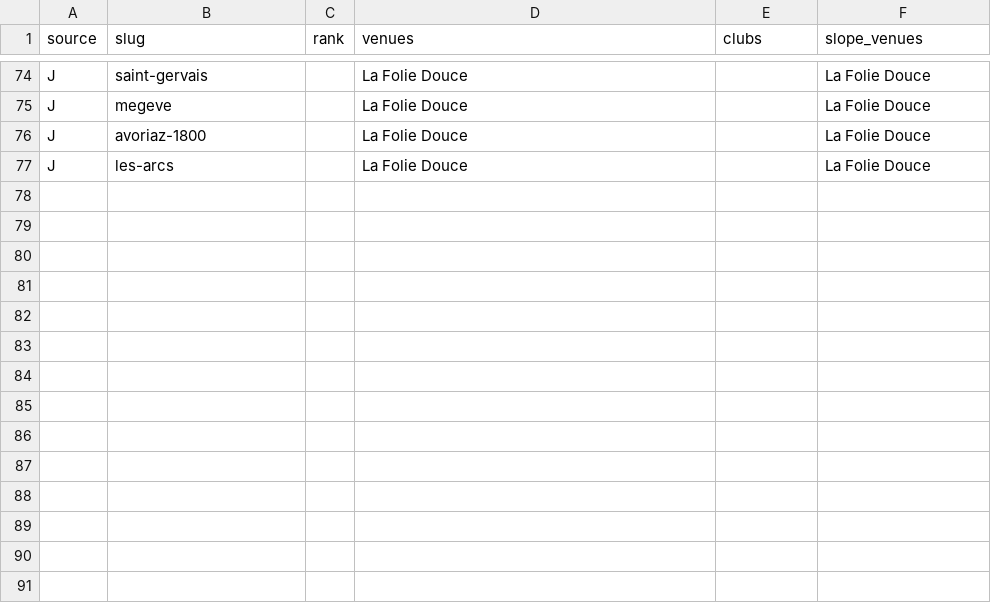
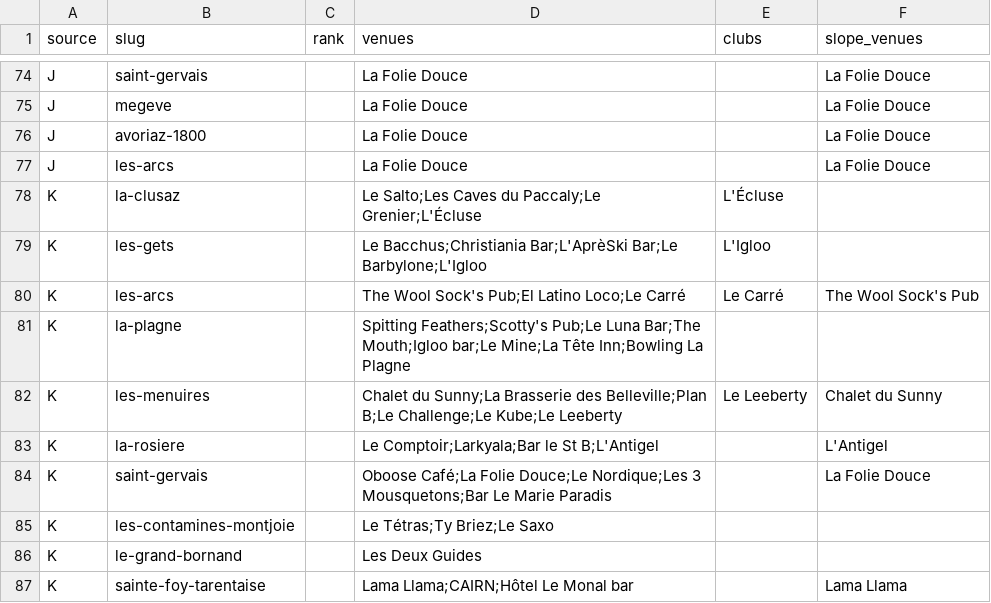
Before and after one commit to nicksc1cc/snowcatcher, a CSV file: research/scoring/northern-alps/data/apres_mentions.csv, drawn as a sheet; only a part is shown, gaps mark what is left out.

```diff
--- a/research/scoring/northern-alps/data/apres_mentions.csv
+++ b/research/scoring/northern-alps/data/apres_mentions.csv
@@ -77 +77,11 @@ J,avoriaz-1800,,La Folie Douce,,La Folie Douce
 J,les-arcs,,La Folie Douce,,La Folie Douce
+K,la-clusaz,,Le Salto;Les Caves du Paccaly;Le Grenier;L'Écluse,L'Écluse,
+K,les-gets,,Le Bacchus;Christiania Bar;L'AprèSki Bar;Le Barbylone;L'Igloo,L'Igloo,
+K,les-arcs,,The Wool Sock's Pub;El Latino Loco;Le Carré,Le Carré,The Wool Sock's Pub
+K,la-plagne,,Spitting Feathers;Scotty's Pub;Le Luna Bar;The Mouth;Igloo bar;Le Mine;La Tête Inn;Bowling La Plagne,,
+K,les-menuires,,Chalet du Sunny;La Brasserie des Belleville;Plan B;Le Challenge;Le Kube;Le Leeberty,Le Leeberty,Chalet du Sunny
+K,la-rosiere,,Le Comptoir;Larkyala;Bar le St B;L'Antigel,,L'Antigel
+K,saint-gervais,,Oboose Café;La Folie Douce;Le Nordique;Les 3 Mousquetons;Bar Le Marie Paradis,,La Folie Douce
+K,les-contamines-montjoie,,Le Tétras;Ty Briez;Le Saxo,,
+K,le-grand-bornand,,Les Deux Guides,,
+K,sainte-foy-tarentaise,,Lama Llama;CAIRN;Hôtel Le Monal bar,,Lama Llama
```
Also changed, not shown: research/scoring/northern-alps/data/apres_sources.csv, research/scoring/northern-alps/out/scores_v11.csv, 3 other files.
